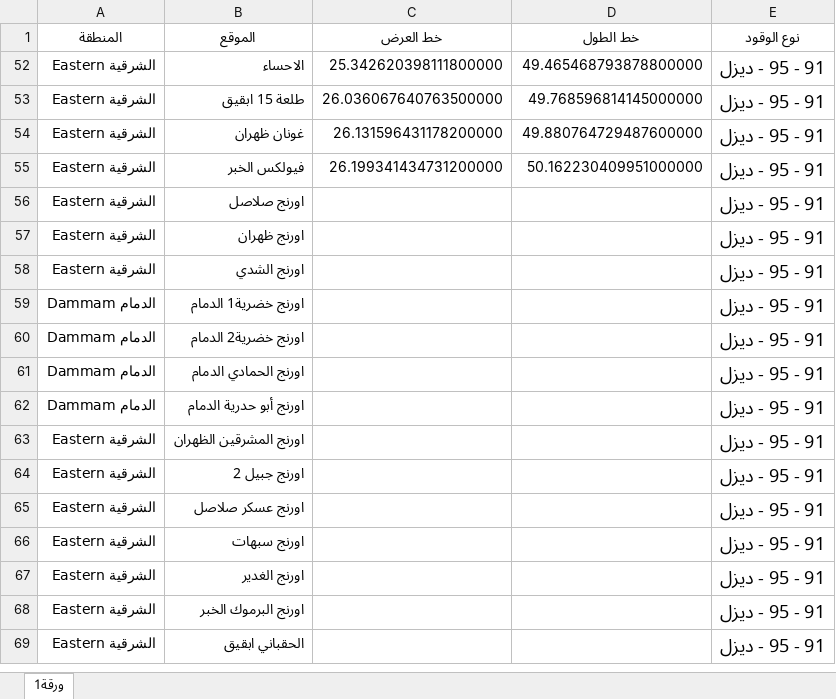
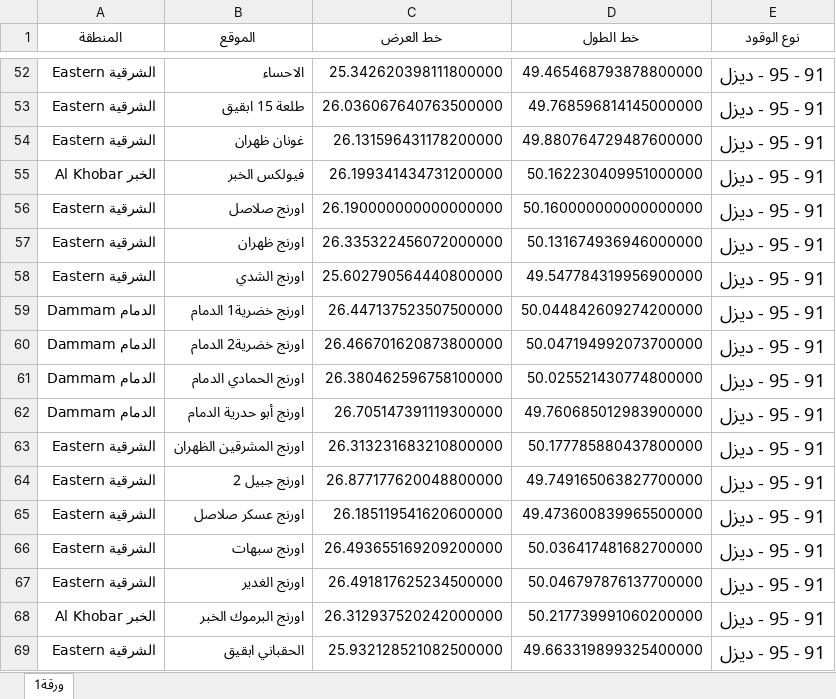
Before and after one commit to karim-fayed/station-noor, an Excel workbook: data/data.xlsx, sheet ورقة1, drawn as a sheet; only a part is shown, gaps mark what is left out; values as stored, in another font and other column widths than the file's, no borders; table styles not drawn; the diff covers the shown part only; the diff names each change by its address in the sheet, - before the commit and + after, or states it on an @@ line.

```diff
--- a/data/data.xlsx (sheet ورقة1)
+++ b/data/data.xlsx (sheet ورقة1)
-A55 (المنطقة): الشرقية Eastern
+A55 (المنطقة): الخبر Al Khobar
-C56 (خط العرض): (empty)
+C56 (خط العرض): 26.190000000000000000
-D56 (خط الطول): (empty)
+D56 (خط الطول): 50.160000000000000000
-C57 (خط العرض): (empty)
+C57 (خط العرض): 26.335322456072000000
-D57 (خط الطول): (empty)
+D57 (خط الطول): 50.131674936946000000
-C58 (خط العرض): (empty)
+C58 (خط العرض): 25.602790564440800000
-D58 (خط الطول): (empty)
+D58 (خط الطول): 49.547784319956900000
-C59 (خط العرض): (empty)
+C59 (خط العرض): 26.447137523507500000
-D59 (خط الطول): (empty)
+D59 (خط الطول): 50.044842609274200000
-C60 (خط العرض): (empty)
+C60 (خط العرض): 26.466701620873800000
-D60 (خط الطول): (empty)
+D60 (خط الطول): 50.047194992073700000
-C61 (خط العرض): (empty)
+C61 (خط العرض): 26.380462596758100000
-D61 (خط الطول): (empty)
+D61 (خط الطول): 50.025521430774800000
-C62 (خط العرض): (empty)
+C62 (خط العرض): 26.705147391119300000
-D62 (خط الطول): (empty)
+D62 (خط الطول): 49.760685012983900000
-C63 (خط العرض): (empty)
+C63 (خط العرض): 26.313231683210800000
-D63 (خط الطول): (empty)
+D63 (خط الطول): 50.177785880437800000
-C64 (خط العرض): (empty)
+C64 (خط العرض): 26.877177620048800000
-D64 (خط الطول): (empty)
+D64 (خط الطول): 49.749165063827700000
-C65 (خط العرض): (empty)
+C65 (خط العرض): 26.185119541620600000
-D65 (خط الطول): (empty)
+D65 (خط الطول): 49.473600839965500000
-C66 (خط العرض): (empty)
+C66 (خط العرض): 26.493655169209200000
-D66 (خط الطول): (empty)
+D66 (خط الطول): 50.036417481682700000
-C67 (خط العرض): (empty)
+C67 (خط العرض): 26.491817625234500000
-D67 (خط الطول): (empty)
+D67 (خط الطول): 50.046797876137700000
-A68 (المنطقة): الشرقية Eastern
+A68 (المنطقة): الخبر Al Khobar
-C68 (خط العرض): (empty)
+C68 (خط العرض): 26.312937520242000000
-D68 (خط الطول): (empty)
+D68 (خط الطول): 50.217739991060200000
-C69 (خط العرض): (empty)
+C69 (خط العرض): 25.932128521082500000
-D69 (خط الطول): (empty)
+D69 (خط الطول): 49.663319899325400000
```
Also changed, not shown: 107 hidden or unhidden rows and 21 edited cells elsewhere in this sheet, 3 other files.
